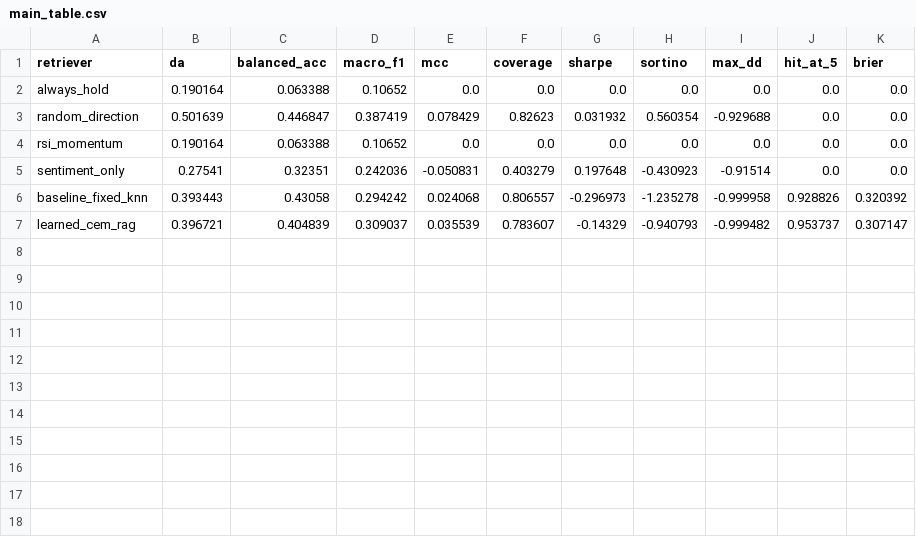
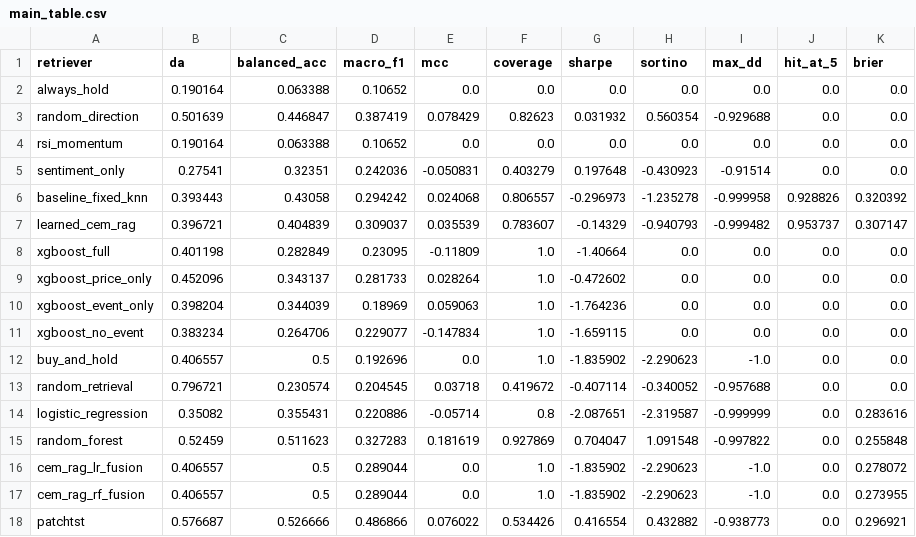
Before and after one commit to luongtrz/marketlens, a CSV file: artifacts/metrics/main_table.csv, drawn as a sheet; the diff names each change by its address in the sheet, - before the commit and + after, or states it on an @@ line.

```diff
--- a/artifacts/metrics/main_table.csv
+++ b/artifacts/metrics/main_table.csv
+row 8: xgboost_full | 0.401198 | 0.282849 | 0.23095 | -0.11809 | 1.0 | -1.40664 | 0.0 | 0.0 | 0.0 | 0.0
+row 9: xgboost_price_only | 0.452096 | 0.343137 | 0.281733 | 0.028264 | 1.0 | -0.472602 | 0.0 | 0.0 | 0.0 | 0.0
+row 10: xgboost_event_only | 0.398204 | 0.344039 | 0.18969 | 0.059063 | 1.0 | -1.764236 | 0.0 | 0.0 | 0.0 | 0.0
+row 11: xgboost_no_event | 0.383234 | 0.264706 | 0.229077 | -0.147834 | 1.0 | -1.659115 | 0.0 | 0.0 | 0.0 | 0.0
+row 12: buy_and_hold | 0.406557 | 0.5 | 0.192696 | 0.0 | 1.0 | -1.835902 | -2.290623 | -1.0 | 0.0 | 0.0
+row 13: random_retrieval | 0.796721 | 0.230574 | 0.204545 | 0.03718 | 0.419672 | -0.407114 | -0.340052 | -0.957688 | 0.0 | 0.0
+row 14: logistic_regression | 0.35082 | 0.355431 | 0.220886 | -0.05714 | 0.8 | -2.087651 | -2.319587 | -0.999999 | 0.0 | 0.283616
+row 15: random_forest | 0.52459 | 0.511623 | 0.327283 | 0.181619 | 0.927869 | 0.704047 | 1.091548 | -0.997822 | 0.0 | 0.255848
+row 16: cem_rag_lr_fusion | 0.406557 | 0.5 | 0.289044 | 0.0 | 1.0 | -1.835902 | -2.290623 | -1.0 | 0.0 | 0.278072
+row 17: cem_rag_rf_fusion | 0.406557 | 0.5 | 0.289044 | 0.0 | 1.0 | -1.835902 | -2.290623 | -1.0 | 0.0 | 0.273955
+row 18: patchtst | 0.576687 | 0.526666 | 0.486866 | 0.076022 | 0.534426 | 0.416554 | 0.432882 | -0.938773 | 0.0 | 0.296921
```
Also changed, not shown: 43 other files.
